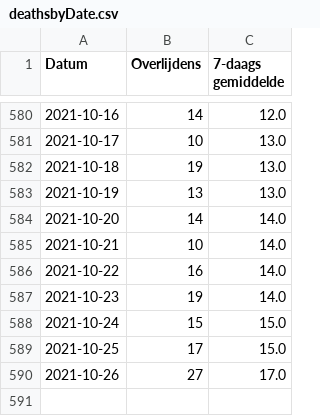
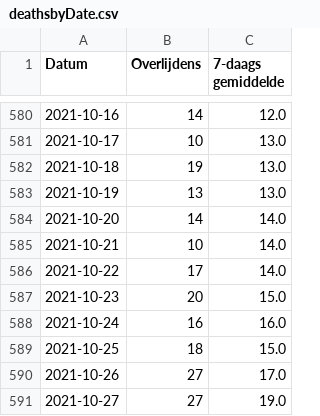
Before and after one commit to andystevensss/corona-data, a CSV file: deaths/deathsbyDate.csv, drawn as a sheet; only a part is shown, gaps mark what is left out.

Commit message:
automatic update

```diff
--- a/deaths/deathsbyDate.csv
+++ b/deaths/deathsbyDate.csv
@@ -585,6 +585,7 @@ Datum,Overlijdens,7-daags gemiddelde
 2021-10-21,10,14.0
-2021-10-22,16,14.0
-2021-10-23,19,14.0
-2021-10-24,15,15.0
-2021-10-25,17,15.0
+2021-10-22,17,14.0
+2021-10-23,20,15.0
+2021-10-24,16,16.0
+2021-10-25,18,15.0
 2021-10-26,27,17.0
+2021-10-27,27,19.0
```
